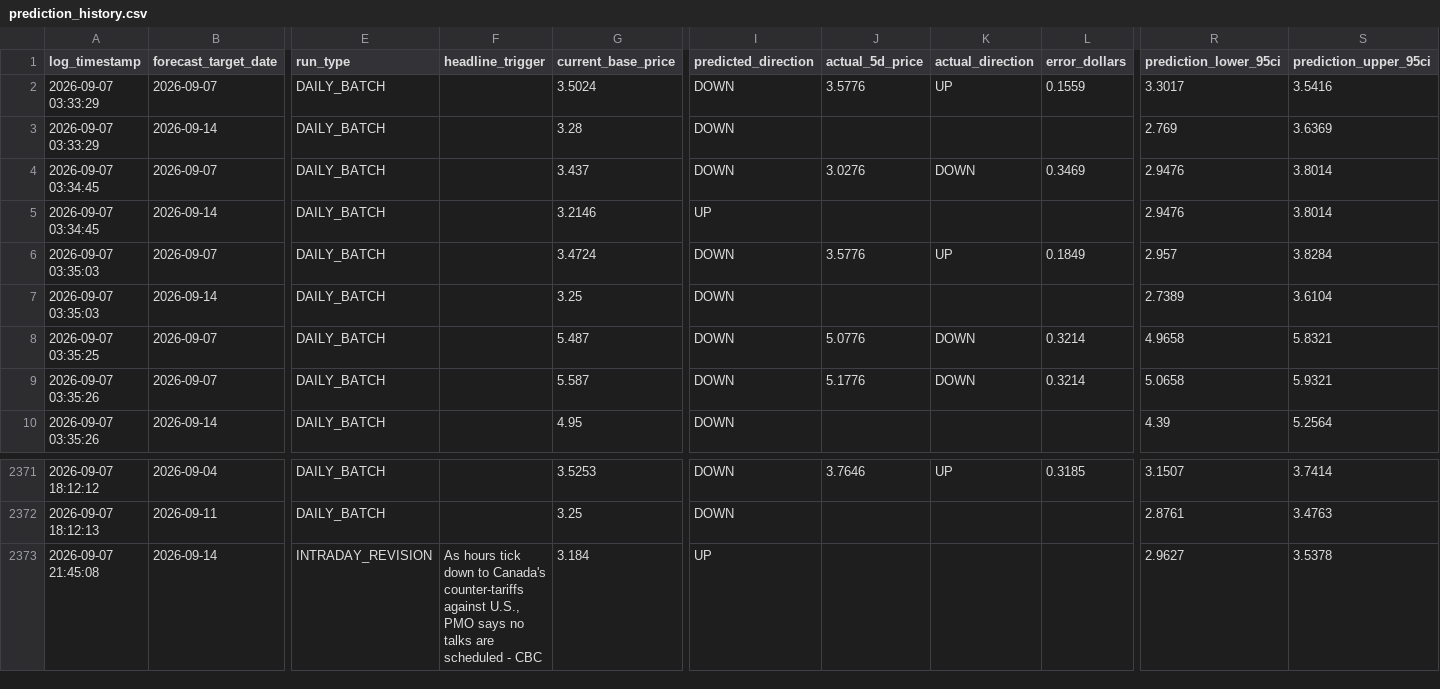
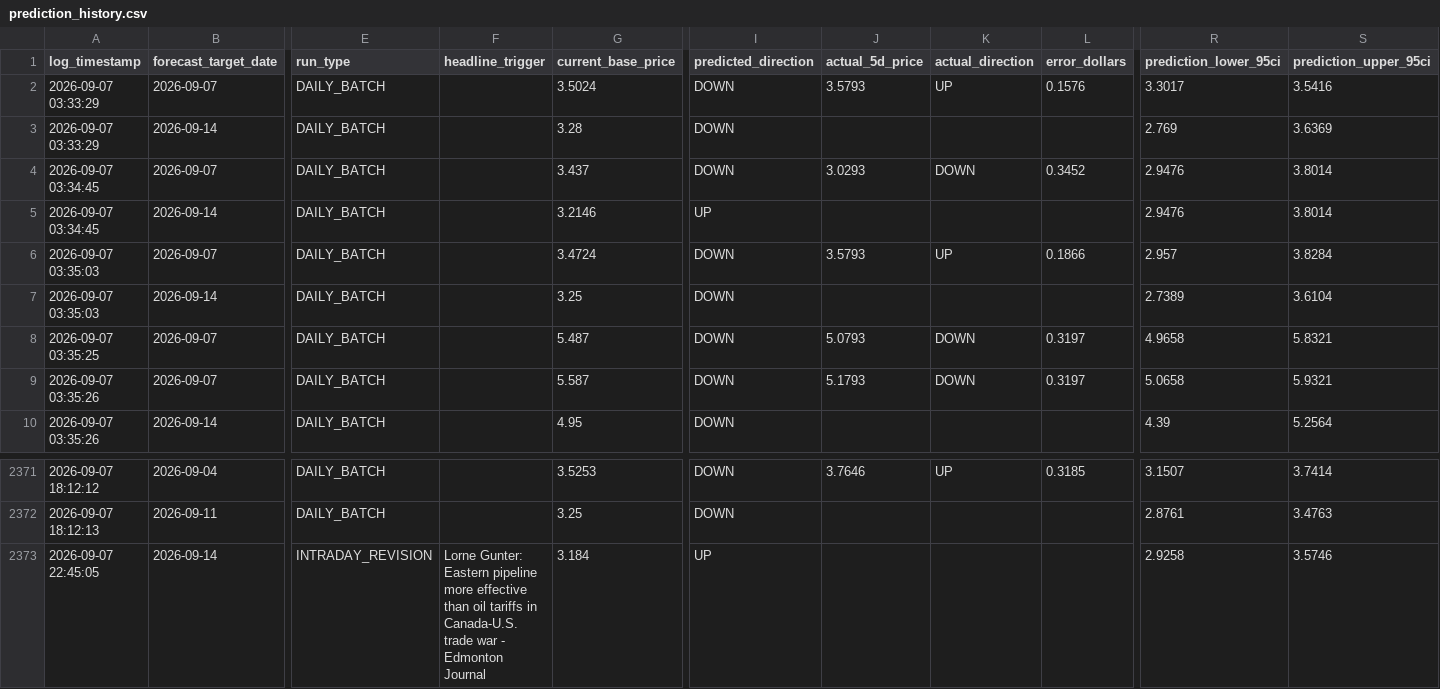
Before and after one commit to KoshiirRa/midgley, a CSV file: data/prediction_history.csv, drawn as a sheet; only a part is shown, gaps mark what is left out; the diff names each change by its address in the sheet, - before the commit and + after, or states it on an @@ line.

```diff
--- a/data/prediction_history.csv
+++ b/data/prediction_history.csv
-J2 (actual_5d_price): 3.5776
+J2 (actual_5d_price): 3.5793
-L2 (error_dollars): 0.1559
+L2 (error_dollars): 0.1576
-J4 (actual_5d_price): 3.0276
+J4 (actual_5d_price): 3.0293
-L4 (error_dollars): 0.3469
+L4 (error_dollars): 0.3452
-J6 (actual_5d_price): 3.5776
+J6 (actual_5d_price): 3.5793
-L6 (error_dollars): 0.1849
+L6 (error_dollars): 0.1866
-J8 (actual_5d_price): 5.0776
+J8 (actual_5d_price): 5.0793
-L8:L9 (error_dollars): 0.3214
+L8:L9 (error_dollars): 0.3197
-J9 (actual_5d_price): 5.1776
+J9 (actual_5d_price): 5.1793
-A2373 (log_timestamp): 2026-09-07 21:45:08
+A2373 (log_timestamp): 2026-09-07 22:45:05
-F2373 (headline_trigger): As hours tick down to Canada's counter-tariffs against U.S., PMO says no talks are scheduled - CBC
+F2373 (headline_trigger): Lorne Gunter: Eastern pipeline more effective than oil tariffs in Canada-U.S. trade war - Edmonton Journal
-R2373 (prediction_lower_95ci): 2.9627
+R2373 (prediction_lower_95ci): 2.9258
-S2373 (prediction_upper_95ci): 3.5378
+S2373 (prediction_upper_95ci): 3.5746
```
Also changed, not shown: 34 other files.
